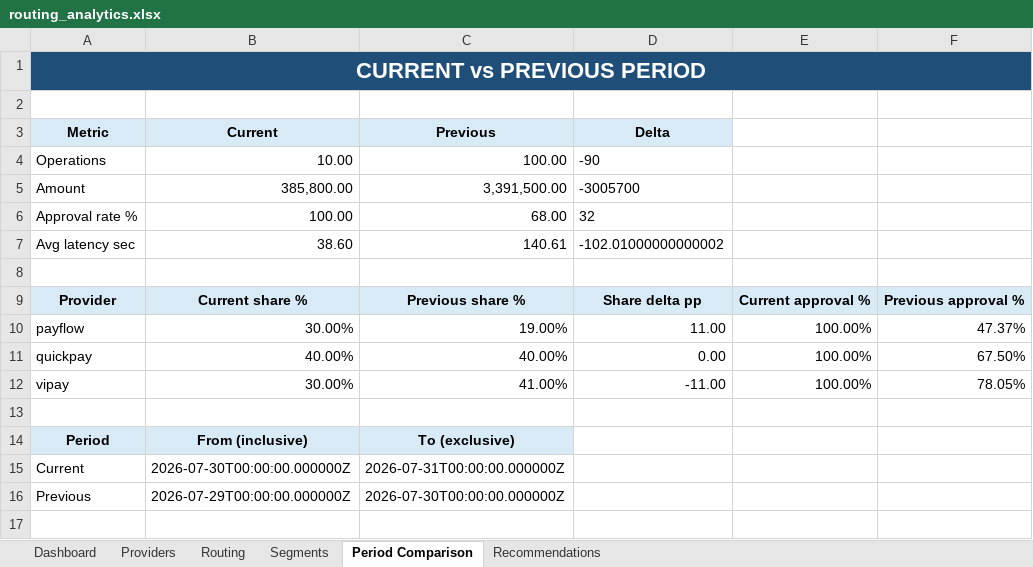
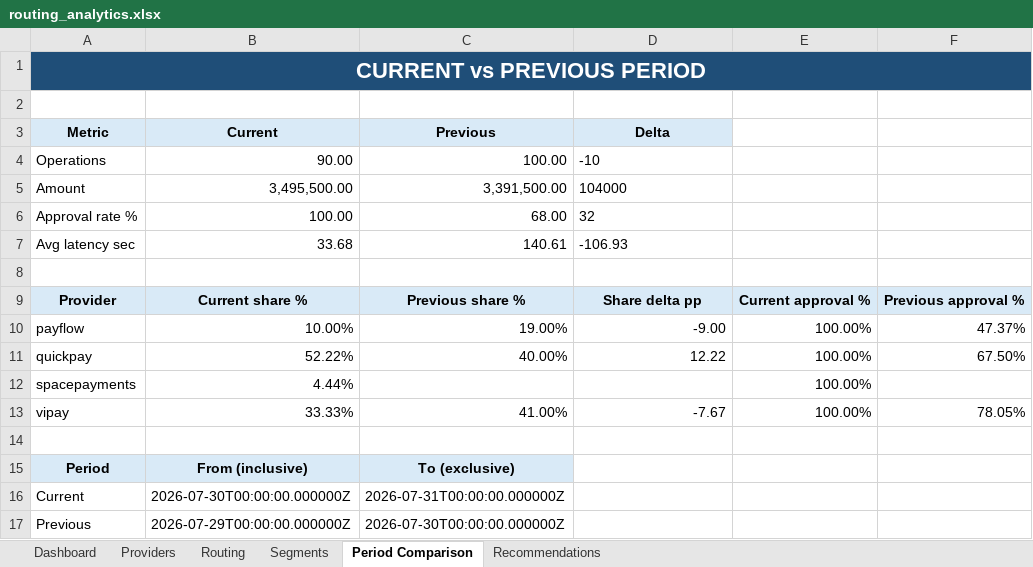
Before and after one commit to TomYamTUSUR/Hack-Genesis, an Excel workbook: routing_analytics.xlsx, sheet Period Comparison, drawn as a sheet; values as stored, in another font and other column widths than the file's, no borders; addresses are those after the commit; the diff names each change by its address in the sheet, - before the commit and + after, or states it on an @@ line.

```diff
--- a/routing_analytics.xlsx (sheet Period Comparison)
+++ b/routing_analytics.xlsx (sheet Period Comparison)
-B4 (Current): 10.00
+B4 (Current): 90.00
-D4 (Delta): -90
+D4 (Delta): -10
-B5 (Current): 385,800.00
+B5 (Current): 3,495,500.00
-D5 (Delta): -3005700
+D5 (Delta): 104000
-B7 (Current): 38.60
+B7 (Current): 33.68
-D7 (Delta): -102.01000000000002
+D7 (Delta): -106.93
-B10 (Current): 30.00%
+B10 (Current): 10.00%
-D10 (Delta): 11.00
+D10 (Delta): -9.00
-B11 (Current): 40.00%
+B11 (Current): 52.22%
-D11 (Delta): 0.00
+D11 (Delta): 12.22
+row 12: spacepayments | 4.44% |  |  | 100.00%
-B13 (Current): 30.00%
+B13 (Current): 33.33%
-D13 (Delta): -11.00
+D13 (Delta): -7.67
```
Also changed, not shown: sheet Providers, sheet Segments, sheet Dashboard, sheet Routing, sheet Recommendations, charts or pictures, 13 other files.
